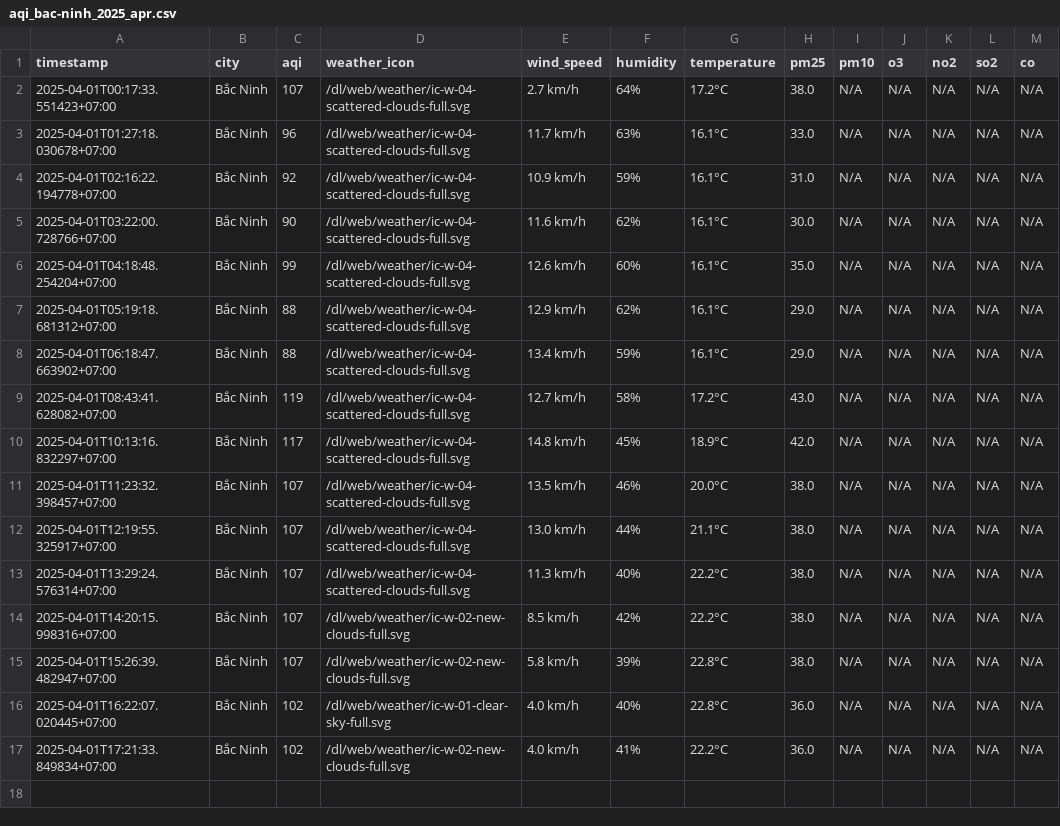
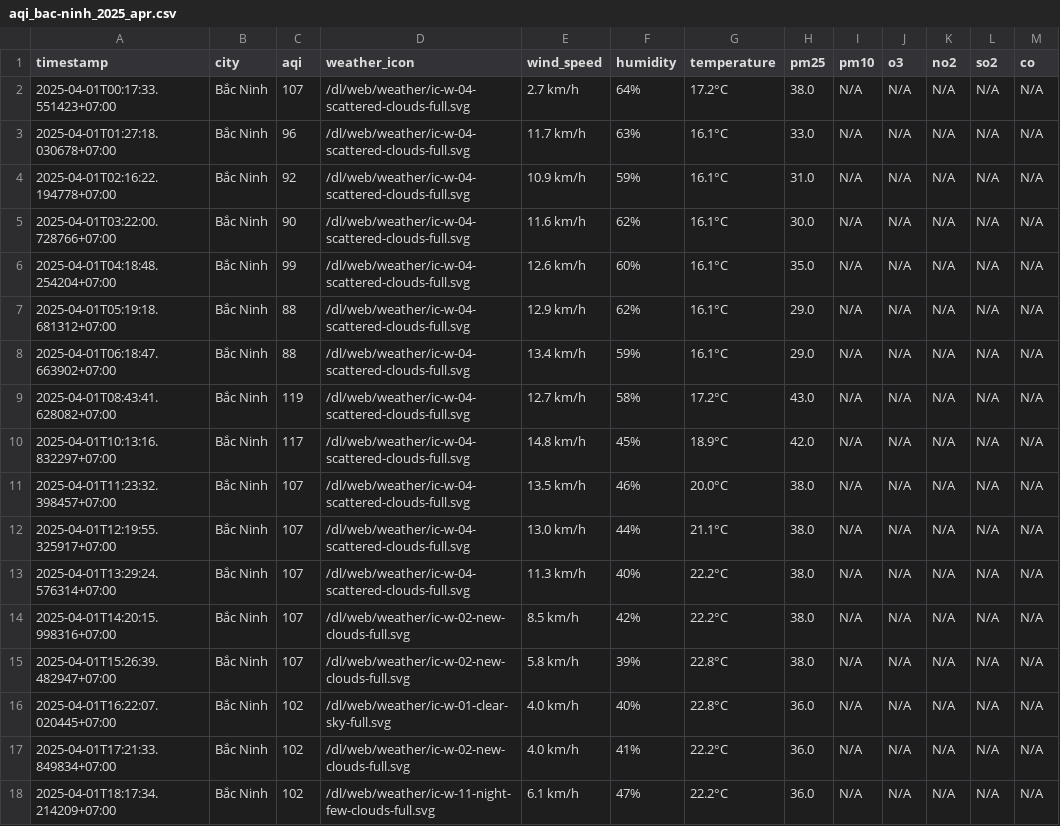
Before and after one commit to dothang08/thu_nghiem, a CSV file: result/bac-ninh/aqi_bac-ninh_2025_apr.csv, drawn as a sheet.

```diff
--- a/result/bac-ninh/aqi_bac-ninh_2025_apr.csv
+++ b/result/bac-ninh/aqi_bac-ninh_2025_apr.csv
@@ -17 +17,2 @@ timestamp,city,aqi,weather_icon,wind_speed,humidity,temperature,pm25,pm10,o3,no2
 2025-04-01T17:21:33.849834+07:00,Bắc Ninh,102,/dl/web/weather/ic-w-02-new-clouds-full.svg,4.0 km/h,41%,22.2°C,36.0,N/A,N/A,N/A,N/A,N/A
+2025-04-01T18:17:34.214209+07:00,Bắc Ninh,102,/dl/web/weather/ic-w-11-night-few-clouds-full.svg,6.1 km/h,47%,22.2°C,36.0,N/A,N/A,N/A,N/A,N/A
```
Also changed, not shown: aqi_selected_cities.csv, result/can-tho/aqi_can-tho_2025_apr.csv, 10 other files.
